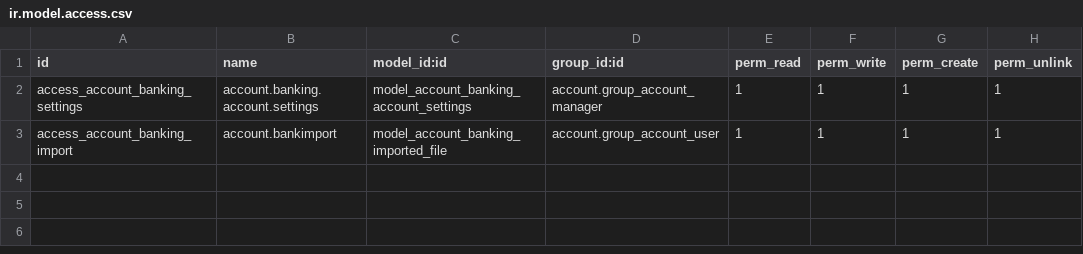
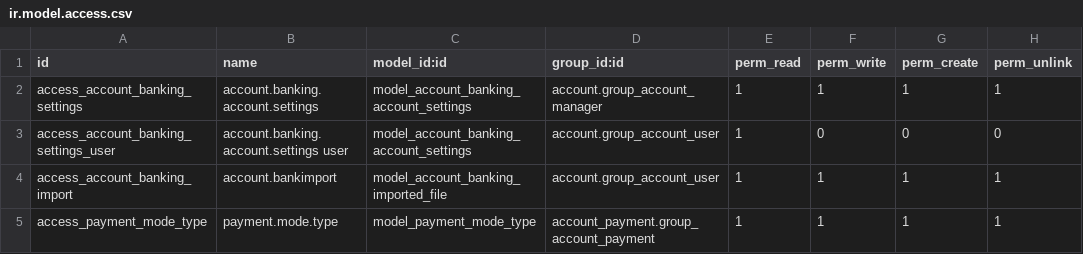
Before and after one commit to OCA/bank-payment, a CSV file: account_banking/security/ir.model.access.csv, drawn as a sheet; the diff names each change by its address in the sheet, - before the commit and + after, or states it on an @@ line.

Commit message:
[REF] Payment wizards are now new style (osv_memory) wizards [FIX] Allow for ClieOp export with empty reference

```diff
--- a/account_banking/security/ir.model.access.csv
+++ b/account_banking/security/ir.model.access.csv
+row 3: access_account_banking_settings_user | account.banking.account.settings user | model_account_banking_account_settings | account.group_account_user | 1 | 0 | 0 | 0
+row 5: access_payment_mode_type | payment.mode.type | model_payment_mode_type | account_payment.group_account_payment | 1 | 1 | 1 | 1
```
Also changed, not shown: 18 other files.
